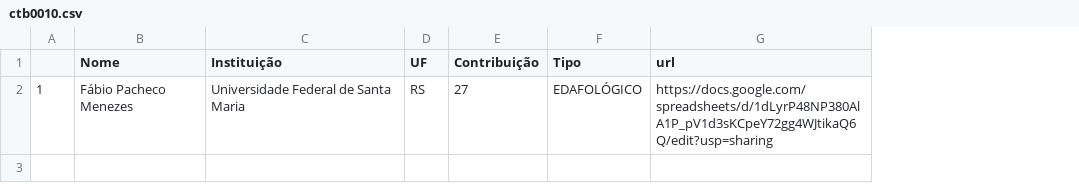
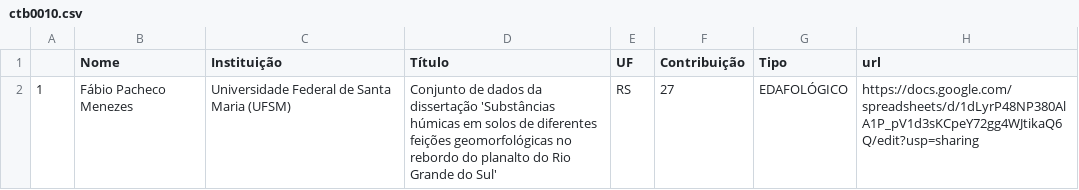
Before and after one commit to samuel-rosa/Fe-BR, a CSV file: data/ctb0010.csv, drawn as a sheet; the diff names each change by its address in the sheet, - before the commit and + after, or states it on an @@ line.

```diff
--- a/data/ctb0010.csv
+++ b/data/ctb0010.csv
+column D (Título), row 2: Conjunto de dados da dissertação 'Substâncias húmicas em solos de diferentes feições geomorfológicas no rebordo do planalto do Rio Grande do Sul'
-C2 (Instituição): Universidade Federal de Santa Maria
+C2 (Instituição): Universidade Federal de Santa Maria (UFSM)
```
Also changed, not shown: data/ctb0003.csv, data/ctb0009.csv, 15 other files.
